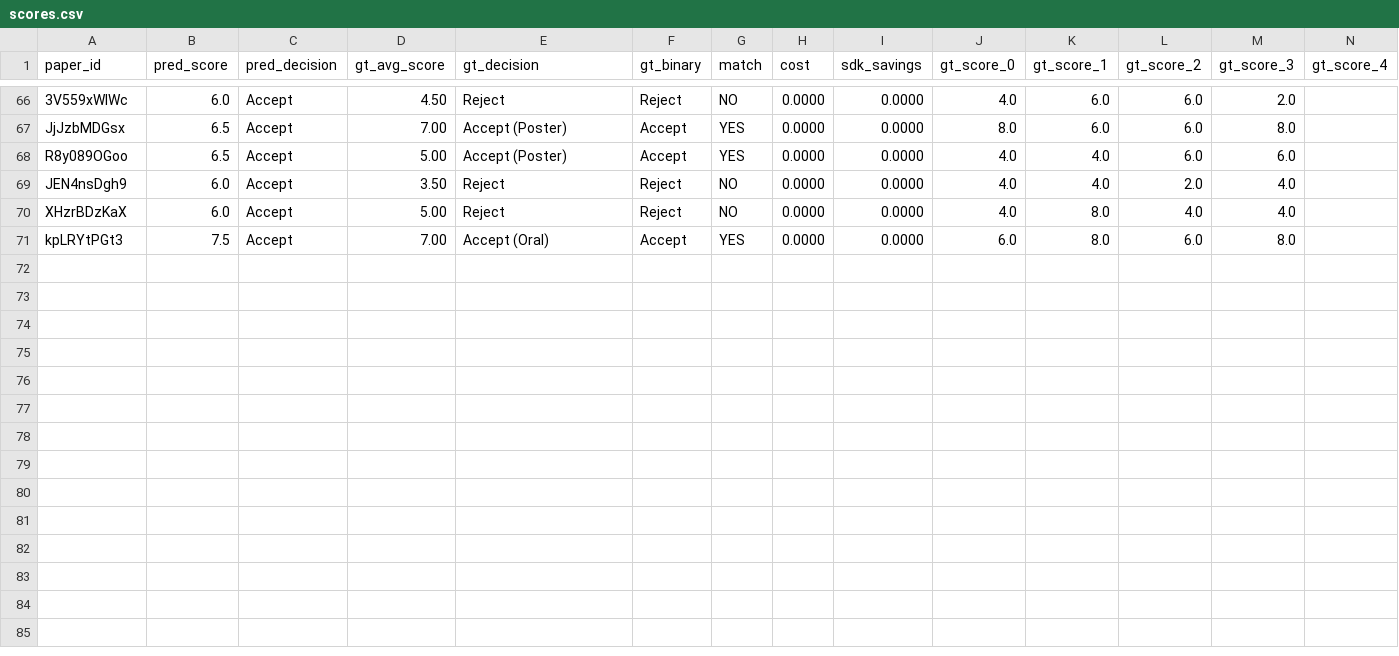
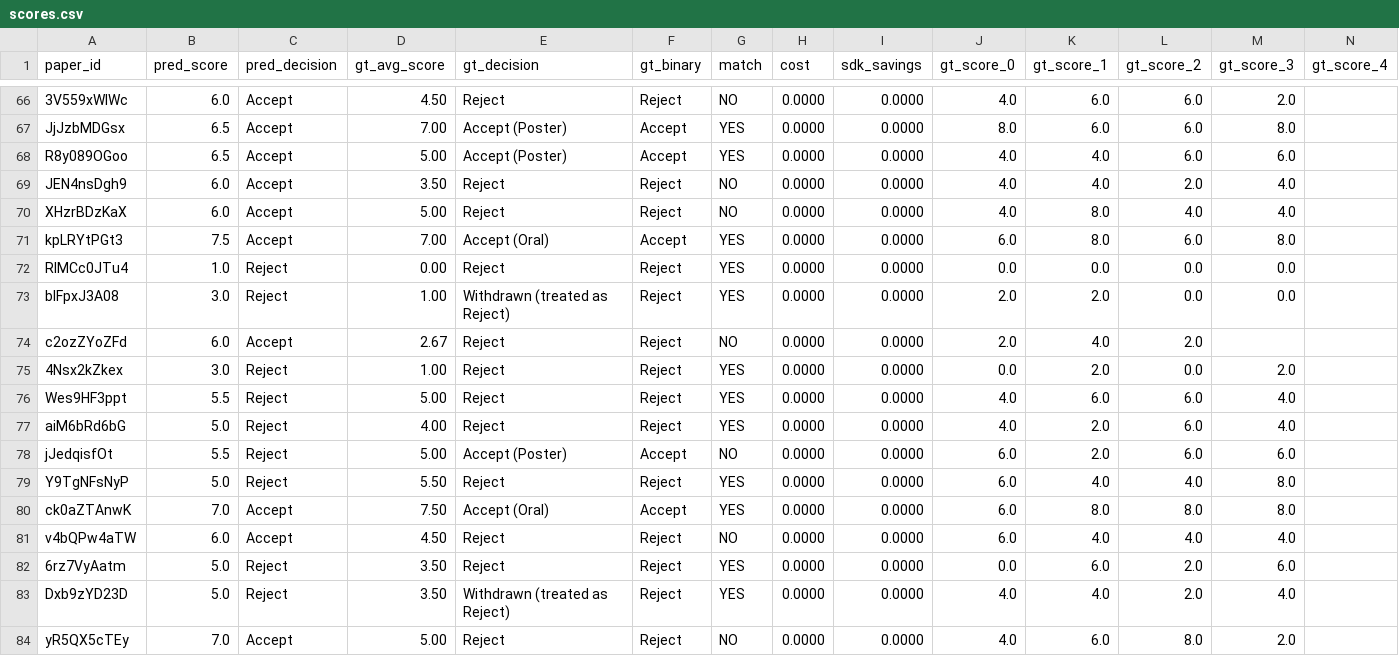
Before and after one commit to weathon/split_review_2, a CSV file: results/2026_deepseek_flash_guideline_single/scores.csv, drawn as a sheet; only a part is shown, gaps mark what is left out; rows hold the shown columns only; the diff names each change by its address in the sheet, - before the commit and + after, or states it on an @@ line.

Commit message:
resample deepreview_baseline scores to match ratings.csv gt-score distribution (floor bins, without replacement, N=76, seed 0)

```diff
--- a/results/2026_deepseek_flash_guideline_single/scores.csv
+++ b/results/2026_deepseek_flash_guideline_single/scores.csv
+row 72: RlMCc0JTu4 | 1.0 | Reject | 0.00 | Reject | Reject | YES | 0.0000 | 0.0000 | 0.0 | 0.0 | 0.0 | 0.0
+row 73: blFpxJ3A08 | 3.0 | Reject | 1.00 | Withdrawn (treated as Reject) | Reject | YES | 0.0000 | 0.0000 | 2.0 | 2.0 | 0.0 | 0.0
+row 74: c2ozZYoZFd | 6.0 | Accept | 2.67 | Reject | Reject | NO | 0.0000 | 0.0000 | 2.0 | 4.0 | 2.0
+row 75: 4Nsx2kZkex | 3.0 | Reject | 1.00 | Reject | Reject | YES | 0.0000 | 0.0000 | 0.0 | 2.0 | 0.0 | 2.0
+row 76: Wes9HF3ppt | 5.5 | Reject | 5.00 | Reject | Reject | YES | 0.0000 | 0.0000 | 4.0 | 6.0 | 6.0 | 4.0
+row 77: aiM6bRd6bG | 5.0 | Reject | 4.00 | Reject | Reject | YES | 0.0000 | 0.0000 | 4.0 | 2.0 | 6.0 | 4.0
+row 78: jJedqisfOt | 5.5 | Reject | 5.00 | Accept (Poster) | Accept | NO | 0.0000 | 0.0000 | 6.0 | 2.0 | 6.0 | 6.0
+row 79: Y9TgNFsNyP | 5.0 | Reject | 5.50 | Reject | Reject | YES | 0.0000 | 0.0000 | 6.0 | 4.0 | 4.0 | 8.0
+row 80: ck0aZTAnwK | 7.0 | Accept | 7.50 | Accept (Oral) | Accept | YES | 0.0000 | 0.0000 | 6.0 | 8.0 | 8.0 | 8.0
+row 81: v4bQPw4aTW | 6.0 | Accept | 4.50 | Reject | Reject | NO | 0.0000 | 0.0000 | 6.0 | 4.0 | 4.0 | 4.0
+row 82: 6rz7VyAatm | 5.0 | Reject | 3.50 | Reject | Reject | YES | 0.0000 | 0.0000 | 0.0 | 6.0 | 2.0 | 6.0
+row 83: Dxb9zYD23D | 5.0 | Reject | 3.50 | Withdrawn (treated as Reject) | Reject | YES | 0.0000 | 0.0000 | 4.0 | 4.0 | 2.0 | 4.0
+row 84: yR5QX5cTEy | 7.0 | Accept | 5.00 | Reject | Reject | NO | 0.0000 | 0.0000 | 4.0 | 6.0 | 8.0 | 2.0
```
Also changed, not shown: 16 other files.
